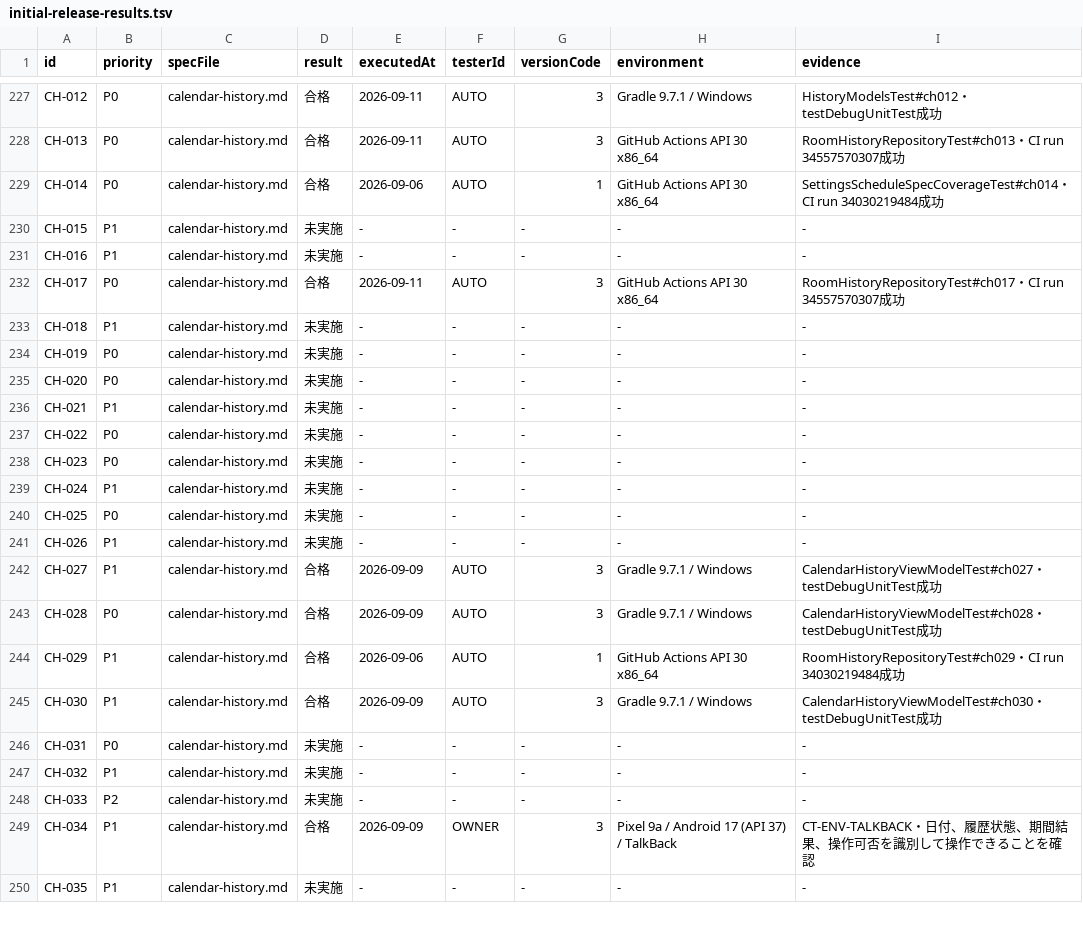
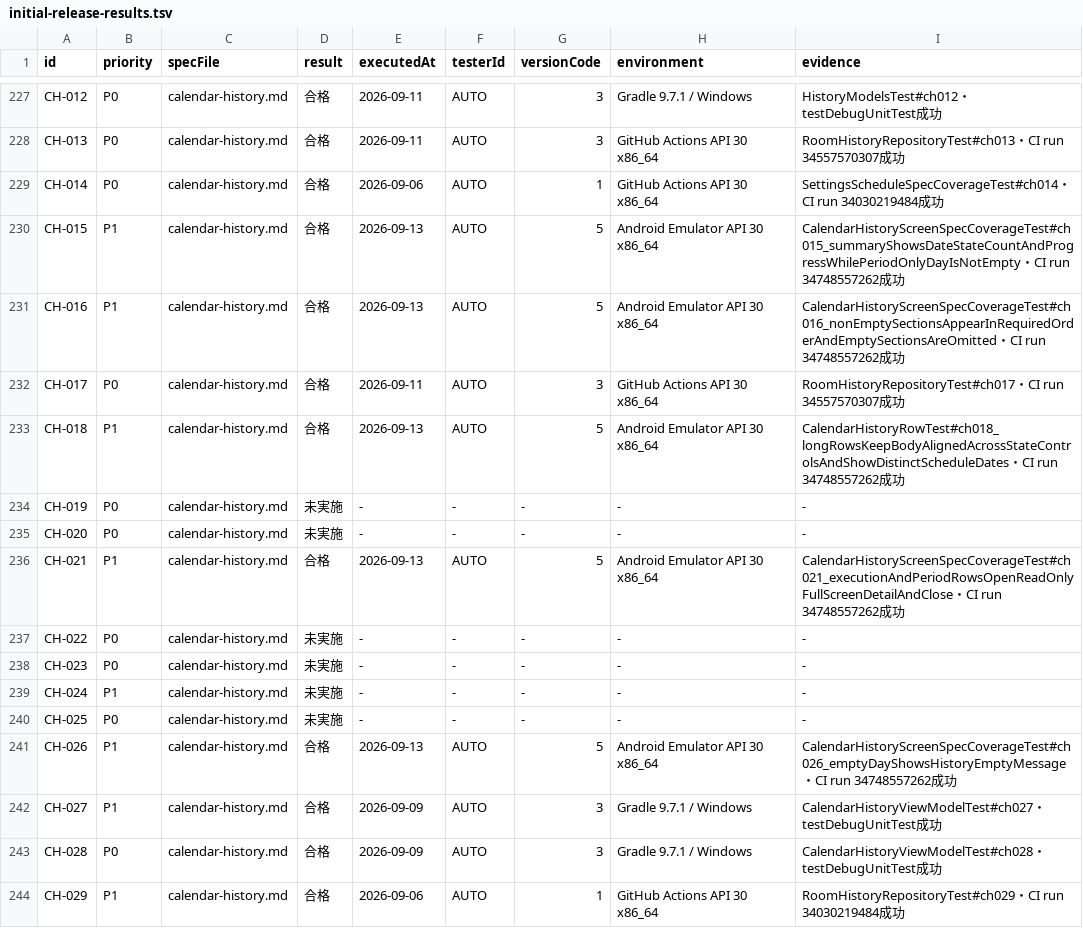
Before and after one commit to Sakemotti/MATA, a TSV file: .agents/test-specs/initial-release-results.tsv, drawn as a sheet; only a part is shown, gaps mark what is left out; the shorter side is filled out with more unchanged rows; the diff covers the shown part only.

```diff
--- a/.agents/test-specs/initial-release-results.tsv
+++ b/.agents/test-specs/initial-release-results.tsv
@@ -229,9 +229,9 @@ CH-013	P0	calendar-history.md	合格	2026-09-11	AUTO	3	GitHub Actions API 30 x86
 CH-014	P0	calendar-history.md	合格	2026-09-06	AUTO	1	GitHub Actions API 30 x86_64	SettingsScheduleSpecCoverageTest#ch014・CI run 34030219484成功
-CH-015	P1	calendar-history.md	未実施	-	-	-	-	-
-CH-016	P1	calendar-history.md	未実施	-	-	-	-	-
+CH-015	P1	calendar-history.md	合格	2026-09-13	AUTO	5	Android Emulator API 30 x86_64	CalendarHistoryScreenSpecCoverageTest#ch015_summaryShowsDateStateCountAndProgressWhilePeriodOnlyDayIsNotEmpty・CI run 34748557262成功
+CH-016	P1	calendar-history.md	合格	2026-09-13	AUTO	5	Android Emulator API 30 x86_64	CalendarHistoryScreenSpecCoverageTest#ch016_nonEmptySectionsAppearInRequiredOrderAndEmptySectionsAreOmitted・CI run 34748557262成功
 CH-017	P0	calendar-history.md	合格	2026-09-11	AUTO	3	GitHub Actions API 30 x86_64	RoomHistoryRepositoryTest#ch017・CI run 34557570307成功
-CH-018	P1	calendar-history.md	未実施	-	-	-	-	-
+CH-018	P1	calendar-history.md	合格	2026-09-13	AUTO	5	Android Emulator API 30 x86_64	CalendarHistoryRowTest#ch018_longRowsKeepBodyAlignedAcrossStateControlsAndShowDistinctScheduleDates・CI run 34748557262成功
 CH-019	P0	calendar-history.md	未実施	-	-	-	-	-
 CH-020	P0	calendar-history.md	未実施	-	-	-	-	-
-CH-021	P1	calendar-history.md	未実施	-	-	-	-	-
+CH-021	P1	calendar-history.md	合格	2026-09-13	AUTO	5	Android Emulator API 30 x86_64	CalendarHistoryScreenSpecCoverageTest#ch021_executionAndPeriodRowsOpenReadOnlyFullScreenDetailAndClose・CI run 34748557262成功
 CH-022	P0	calendar-history.md	未実施	-	-	-	-	-
@@ -240,3 +240,3 @@ CH-024	P1	calendar-history.md	未実施	-	-	-	-	-
 CH-025	P0	calendar-history.md	未実施	-	-	-	-	-
-CH-026	P1	calendar-history.md	未実施	-	-	-	-	-
+CH-026	P1	calendar-history.md	合格	2026-09-13	AUTO	5	Android Emulator API 30 x86_64	CalendarHistoryScreenSpecCoverageTest#ch026_emptyDayShowsHistoryEmptyMessage・CI run 34748557262成功
 CH-027	P1	calendar-history.md	合格	2026-09-09	AUTO	3	Gradle 9.7.1 / Windows	CalendarHistoryViewModelTest#ch027・testDebugUnitTest成功
```
Also changed, not shown: 18 edited cells elsewhere in this file, .agents/test-specs/automated-test-evidence.tsv, 1 other file.
